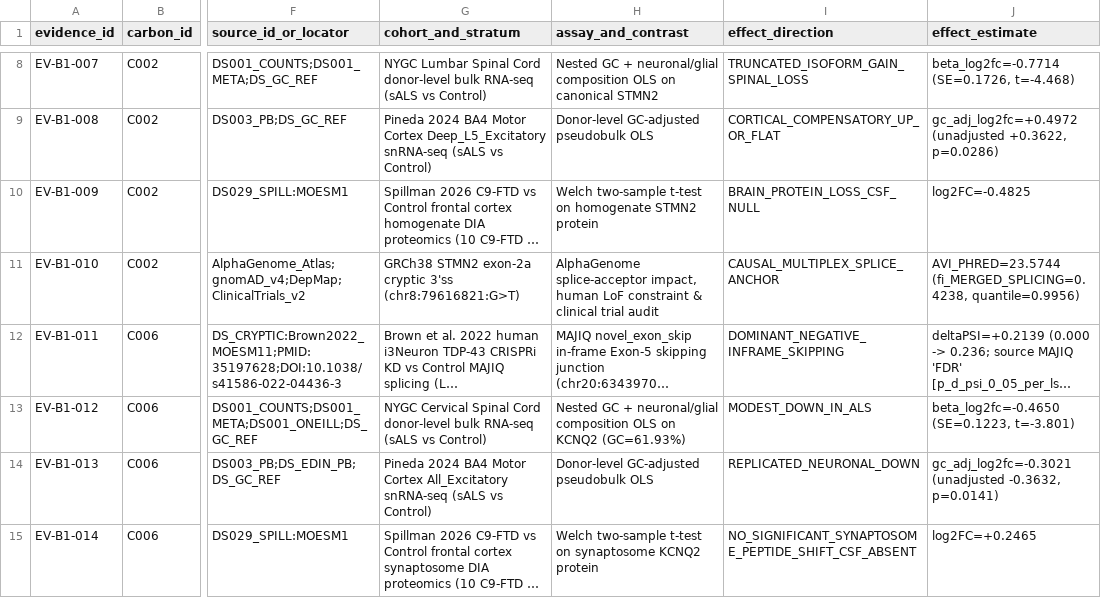
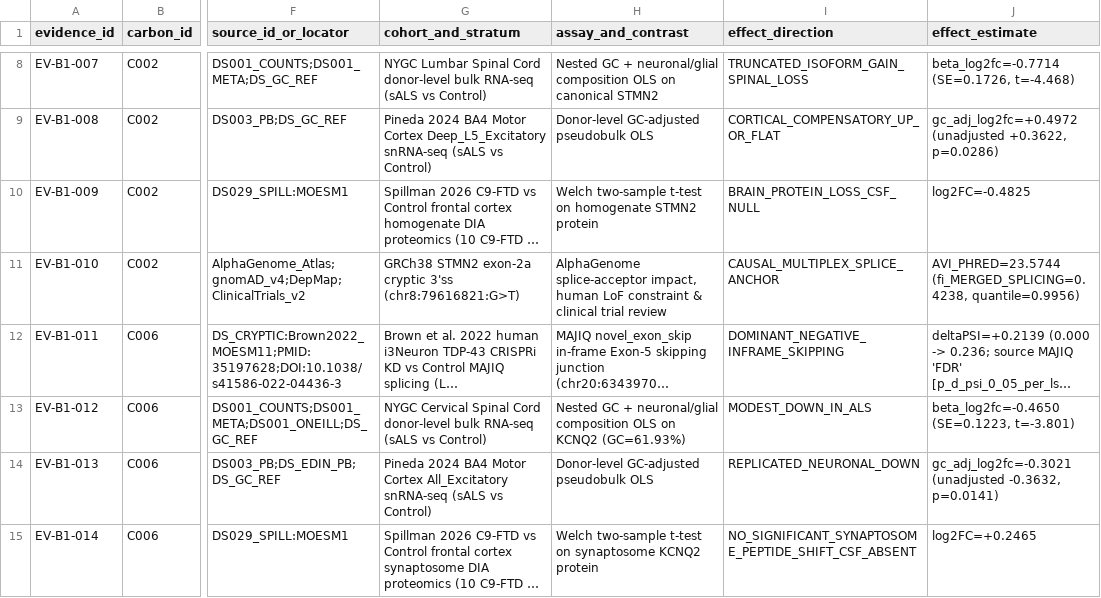
Before and after one commit to helloimra/ExploreALS, a CSV file: registries/evidence_ledger.csv, drawn as a sheet; only a part is shown, gaps mark what is left out; long unchanged cells end in …; the diff covers the shown part only; the diff names each change by its address in the sheet, - before the commit and + after, or states it on an @@ line.

```diff
--- a/registries/evidence_ledger.csv
+++ b/registries/evidence_ledger.csv
-H11 (assay_and_contrast): …clinical trial audit
+H11 (assay_and_contrast): …clinical trial review
```
Also changed, not shown: 10 edited cells elsewhere in this file, registries/analysis_runs.csv, registries/candidate_decisions.csv, 36 other files.
